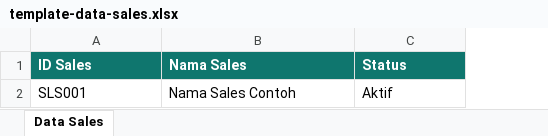
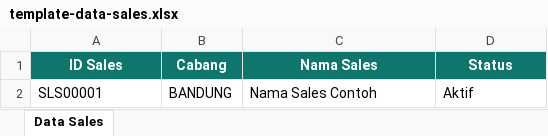
Before and after one commit to ndrepepe/konfirmasi, an Excel workbook: public/templates/template-data-sales.xlsx, sheet Data Sales, drawn as a sheet; values as stored, in another font and other column widths than the file's, no borders; addresses are those after the commit; the diff names each change by its address in the sheet, - before the commit and + after, or states it on an @@ line.

Commit message:
Add branch field to sales data

```diff
--- a/public/templates/template-data-sales.xlsx (sheet Data Sales)
+++ b/public/templates/template-data-sales.xlsx (sheet Data Sales)
+column B (Cabang), row 2: BANDUNG
-A1 alignment: left
+A1 alignment: center
-C1:D1 alignment: left
+C1:D1 alignment: center
-A2 (ID Sales): SLS001
+A2 (ID Sales): SLS00001
```
Also changed, not shown: 8 other files.
